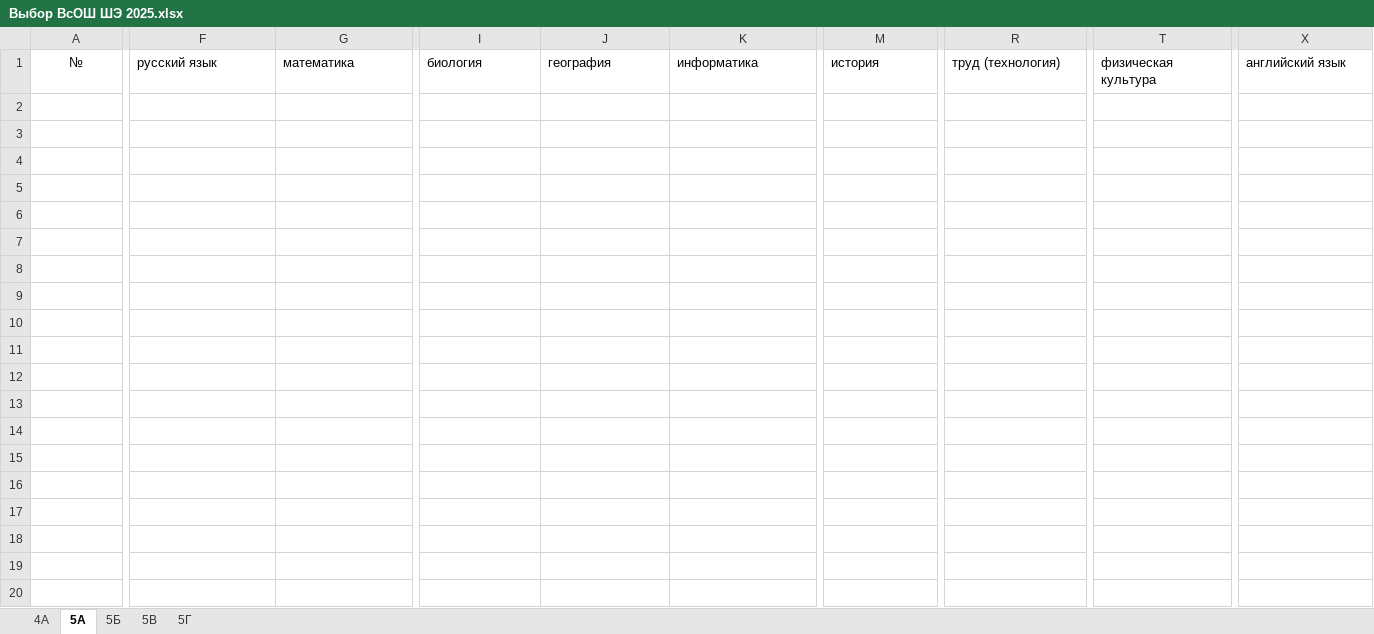
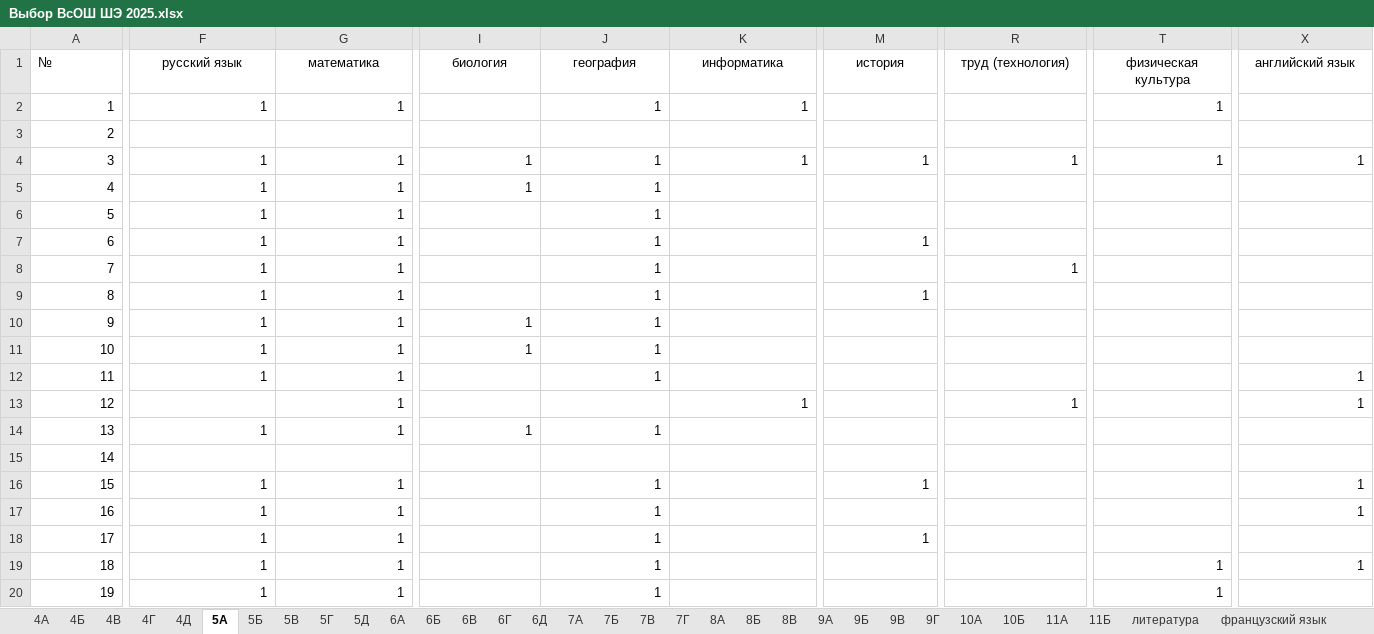
Before and after one commit to Nataiel/Collect_olimp, an Excel workbook: Выбор ВсОШ ШЭ 2025.xlsx, sheet 5А, drawn as a sheet; only a part is shown, gaps mark what is left out; values as stored, in another font and other column widths than the file's, no borders; rows hold the shown columns only; the diff covers the shown part only; the diff names each change by its address in the sheet, - before the commit and + after, or states it on an @@ line.

```diff
--- a/Выбор ВсОШ ШЭ 2025.xlsx (sheet 5А)
+++ b/Выбор ВсОШ ШЭ 2025.xlsx (sheet 5А)
+sheet tab: 4Б
+sheet tab: 4В
+sheet tab: 4Г
+sheet tab: 4Д
+sheet tab: 5Д
+sheet tab: 6А
+sheet tab: 6Б
+sheet tab: 6В
+sheet tab: 6Г
+sheet tab: 6Д
+sheet tab: 7А
+sheet tab: 7Б
+sheet tab: 7В
+sheet tab: 7Г
+sheet tab: 8А
+sheet tab: 8Б
+sheet tab: 8В
+sheet tab: 9А
+sheet tab: 9Б
+sheet tab: 9В
+sheet tab: 9Г
+sheet tab: 10А
+sheet tab: 10Б
+sheet tab: 11А
+sheet tab: 11Б
+sheet tab: литература
+sheet tab: французский язык
-A1 alignment: center
+A1 alignment: left
-F1:X1 alignment: left
+F1:X1 alignment: center
+row 2: 1 | 1 | 1 |  | 1 | 1 |  |  | 1
+row 3: 2
+row 4: 3 | 1 | 1 | 1 | 1 | 1 | 1 | 1 | 1 | 1
+row 5: 4 | 1 | 1 | 1 | 1
+row 6: 5 | 1 | 1 |  | 1
+row 7: 6 | 1 | 1 |  | 1 |  | 1
+row 8: 7 | 1 | 1 |  | 1 |  |  | 1
+row 9: 8 | 1 | 1 |  | 1 |  | 1
+row 10: 9 | 1 | 1 | 1 | 1
+row 11: 10 | 1 | 1 | 1 | 1
+row 12: 11 | 1 | 1 |  | 1 |  |  |  |  | 1
+row 13: 12 |  | 1 |  |  | 1 |  | 1 |  | 1
+row 14: 13 | 1 | 1 | 1 | 1
+row 15: 14
+row 16: 15 | 1 | 1 |  | 1 |  | 1 |  |  | 1
+row 17: 16 | 1 | 1 |  | 1 |  |  |  |  | 1
+row 18: 17 | 1 | 1 |  | 1 |  | 1
+row 19: 18 | 1 | 1 |  | 1 |  |  |  | 1 | 1
+row 20: 19 | 1 | 1 |  | 1 |  |  |  | 1
```
Also changed, not shown: 12 added rows and cell formats elsewhere in this sheet, sheet 5Г, sheet 5Б, sheet 4А, sheet 5В, other sheet tabs, your_file.xlsx, 2 other files.
